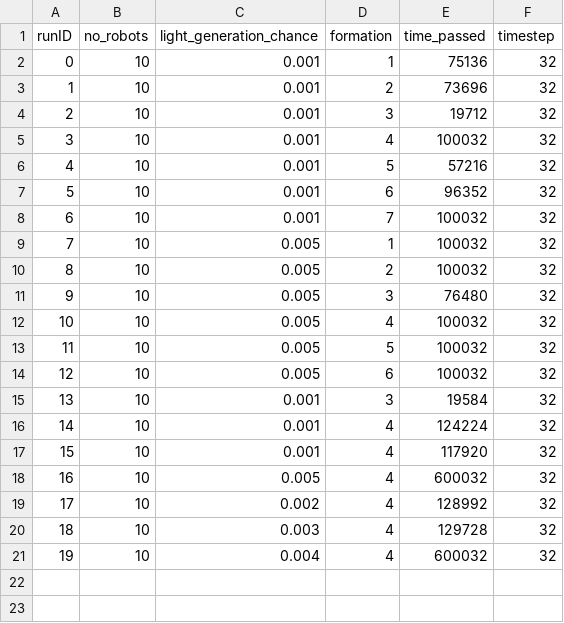
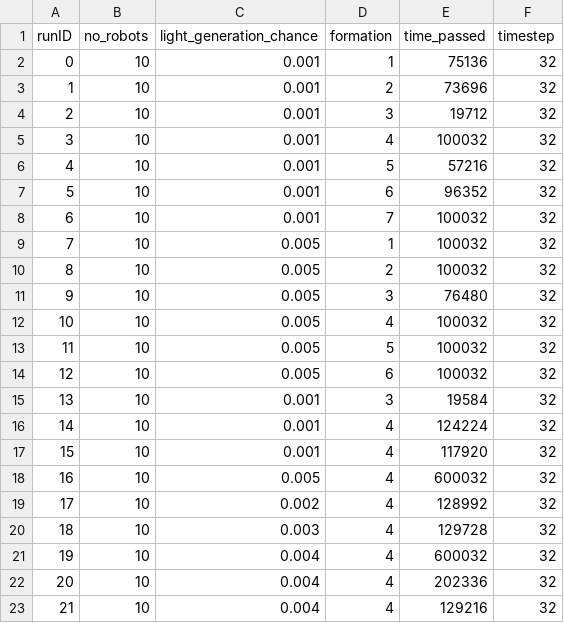
Before and after one commit to tinmarecic6/FirefightingSwarms, a CSV file: CurrentOne/controllers/fire/AllRunResults.csv, drawn as a sheet.

```diff
--- a/CurrentOne/controllers/fire/AllRunResults.csv
+++ b/CurrentOne/controllers/fire/AllRunResults.csv
@@ -21 +21,3 @@ runID,no_robots,light_generation_chance,formation,time_passed,timestep
 19,10,0.004,4,600032,32
+20,10,0.004,4,202336,32
+21,10,0.004,4,129216,32
```
Also changed, not shown: 2 other files.
